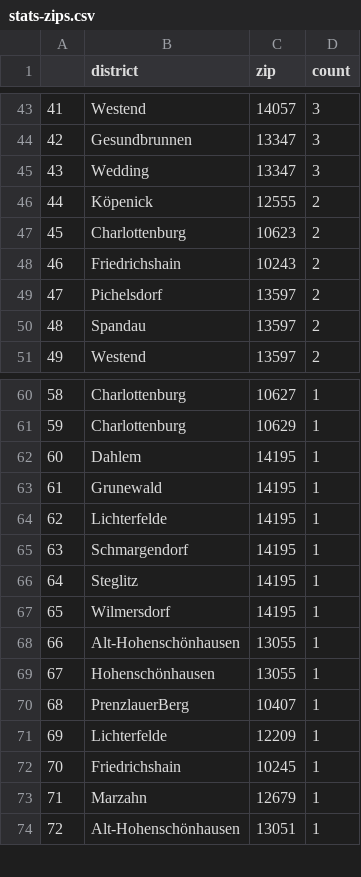
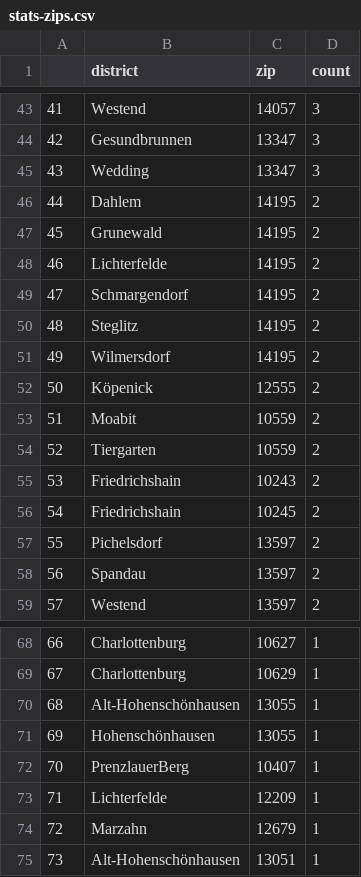
Before and after one commit to demodiff/berlin, a CSV file: data/stats-zips.csv, drawn as a sheet; only a part is shown, gaps mark what is left out; removed rows and columns are numbered as before the commit, all else as after; the diff covers the shown part only; the diff names each change by its address in the sheet, - before the commit and + after, or states it on an @@ line.

```diff
--- a/data/stats-zips.csv
+++ b/data/stats-zips.csv
@@ column A renumbered from row 17 down @@
+row 46: 44 | Dahlem | 14195 | 2
+row 47: 45 | Grunewald | 14195 | 2
+row 48: 46 | Lichterfelde | 14195 | 2
+row 49: 47 | Schmargendorf | 14195 | 2
+row 50: 48 | Steglitz | 14195 | 2
+row 51: 49 | Wilmersdorf | 14195 | 2
-row 47: 45 | Charlottenburg | 10623 | 2
+row 53: 51 | Moabit | 10559 | 2
+row 54: 52 | Tiergarten | 10559 | 2
+row 56: 54 | Friedrichshain | 10245 | 2
-row 62: 60 | Dahlem | 14195 | 1
-row 63: 61 | Grunewald | 14195 | 1
-row 64: 62 | Lichterfelde | 14195 | 1
-row 65: 63 | Schmargendorf | 14195 | 1
-row 66: 64 | Steglitz | 14195 | 1
-row 67: 65 | Wilmersdorf | 14195 | 1
-row 72: 70 | Friedrichshain | 10245 | 1
```
Also changed, not shown: 3 added rows, 2 removed rows and 5 edited cells elsewhere in this file, 1 other file.
